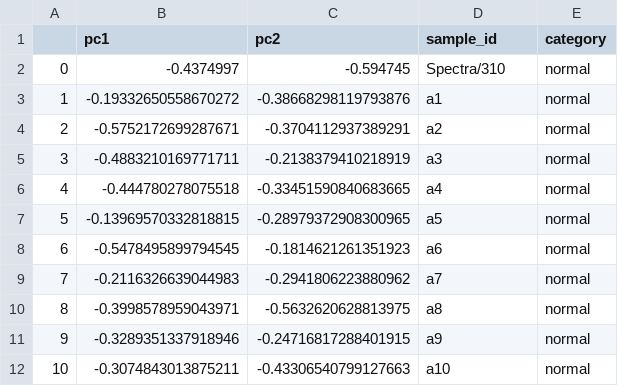
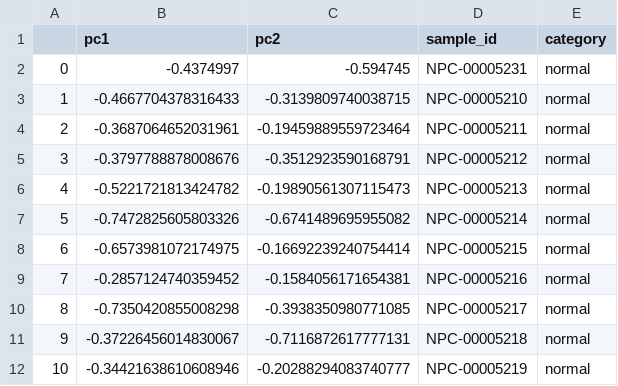
Before and after one commit to phenomecentre/outreach-demos, a CSV file: nihr-pca-demo/scores.csv, drawn as a sheet; only a part is shown; the diff covers the shown part only.

Commit message:
added correct barcodes to NIHR demo

```diff
--- a/nihr-pca-demo/scores.csv
+++ b/nihr-pca-demo/scores.csv
@@ -1,12 +1,12 @@
 ,pc1,pc2,sample_id,category
-0,-0.4374997,-0.594745,Spectra/310,normal
-1,-0.19332650558670272,-0.38668298119793876,a1,normal
-2,-0.5752172699287671,-0.3704112937389291,a2,normal
-3,-0.4883210169771711,-0.2138379410218919,a3,normal
-4,-0.444780278075518,-0.33451590840683665,a4,normal
-5,-0.13969570332818815,-0.28979372908300965,a5,normal
-6,-0.5478495899794545,-0.1814621261351923,a6,normal
-7,-0.2116326639044983,-0.2941806223880962,a7,normal
-8,-0.3998578959043971,-0.5632620628813975,a8,normal
-9,-0.3289351337918946,-0.24716817288401915,a9,normal
-10,-0.3074843013875211,-0.43306540799127663,a10,normal
+0,-0.4374997,-0.594745,NPC-00005231,normal
+1,-0.4667704378316433,-0.3139809740038715,NPC-00005210,normal
+2,-0.3687064652031961,-0.19459889559723464,NPC-00005211,normal
+3,-0.3797788878008676,-0.3512923590168791,NPC-00005212,normal
+4,-0.5221721813424782,-0.19890561307115473,NPC-00005213,normal
+5,-0.7472825605803326,-0.6741489695955082,NPC-00005214,normal
+6,-0.6573981072174975,-0.16692239240754414,NPC-00005215,normal
+7,-0.2857124740359452,-0.1584056171654381,NPC-00005216,normal
+8,-0.7350420855008298,-0.3938350980771085,NPC-00005217,normal
+9,-0.37226456014830067,-0.7116872617777131,NPC-00005218,normal
+10,-0.34421638610608946,-0.20288294083740777,NPC-00005219,normal
```
Also changed, not shown: 81 edited cells elsewhere in this file, nihr-pca-demo/spectra.csv, 3 other files.
